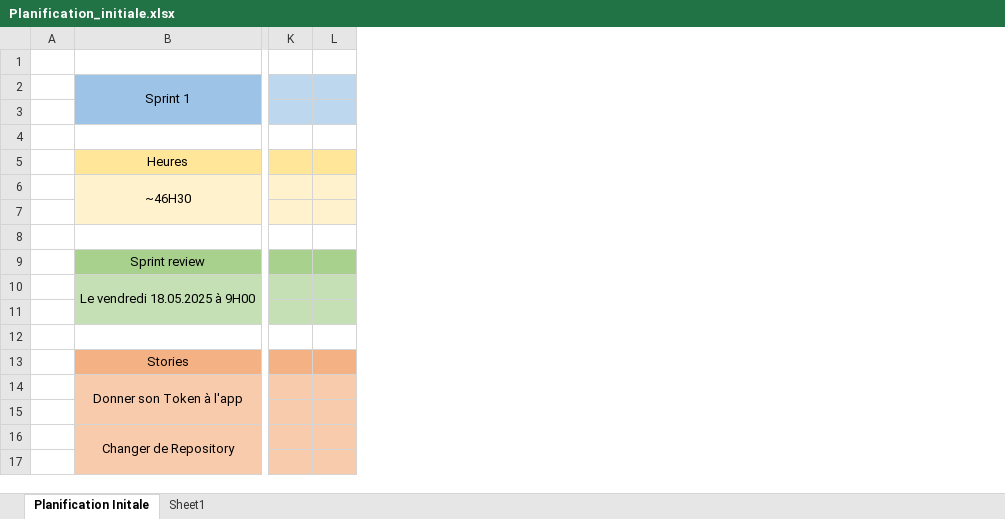
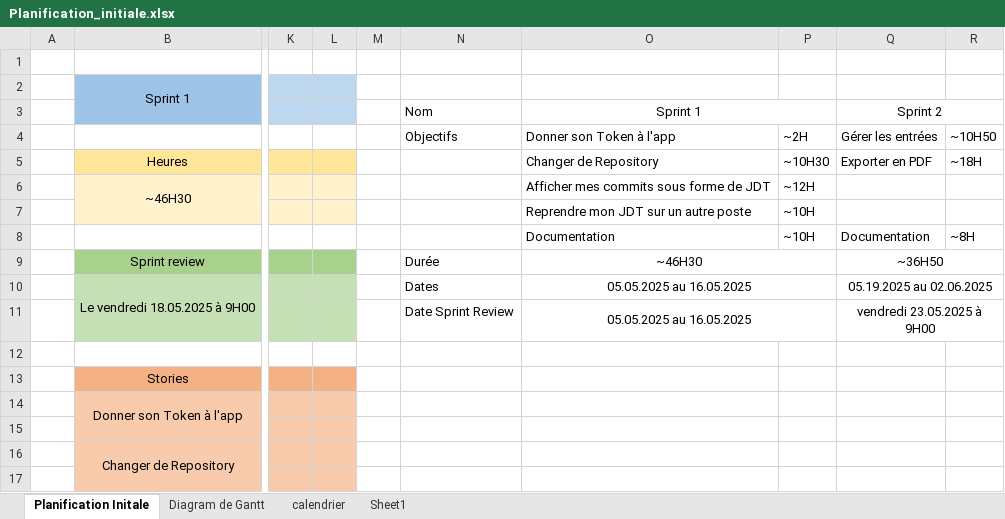
Before and after one commit to Morgan-DD/GitJournal, an Excel workbook: Doc/planification/Planification_initiale.xlsx, sheet Planification Initale, drawn as a sheet; only a part is shown, gaps mark what is left out; values as stored, in another font and other column widths than the file's, no borders; rows hold the shown columns only; the diff names each change by its address in the sheet, - before the commit and + after, or states it on an @@ line.

Commit message:
type(doc) : Mise à jour de la planification initale
[45min][Done]

```diff
--- a/Doc/planification/Planification_initiale.xlsx (sheet Planification Initale)
+++ b/Doc/planification/Planification_initiale.xlsx (sheet Planification Initale)
+sheet tab: Diagram de Gantt
+sheet tab: calendrier
+column M, empty
+column N, rows 3-11: Nom | Objectifs |  |  |  |  | Durée | Dates | Date Sprint Review
+column O, rows 3-11: Sprint 1 | Donner son Token à l'app | Changer de Repository | Afficher mes commits sous forme de JDT | Reprendre mon JDT sur un autre poste | Documentation | ~46H30 | 05.05.2025 au 16.05.2025 | 05.05.2025 au 16.05.2025
+column P, rows 4-8: ~2H | ~10H30 | ~12H | ~10H | ~10H
+column Q, rows 3-11: Sprint 2 | Gérer les entrées | Exporter en PDF |  |  | Documentation | ~36H50 | 05.19.2025 au 02.06.2025 | vendredi 23.05.2025 à 9H00
+column R, rows 4-8: ~10H50 | ~18H |  |  | ~8H
-row 3: (empty)
+row 3:  |  |  |  |  | Nom | Sprint 1 |  | Sprint 2
-row 4: (empty)
+row 4:  |  |  |  |  | Objectifs | Donner son Token à l'app | ~2H | Gérer les entrées | ~10H50
-row 7: (empty)
+row 7:  |  |  |  |  |  | Reprendre mon JDT sur un autre poste | ~10H
-row 8: (empty)
+row 8:  |  |  |  |  |  | Documentation | ~10H | Documentation | ~8H
-row 11: (empty)
+row 11:  |  |  |  |  | Date Sprint Review | 05.05.2025 au 16.05.2025 |  | vendredi 23.05.2025 à 9H00
```
Also changed, not shown: JDT/JDT_MorganDussault_GitJournal.xlsm, 1 other file.
